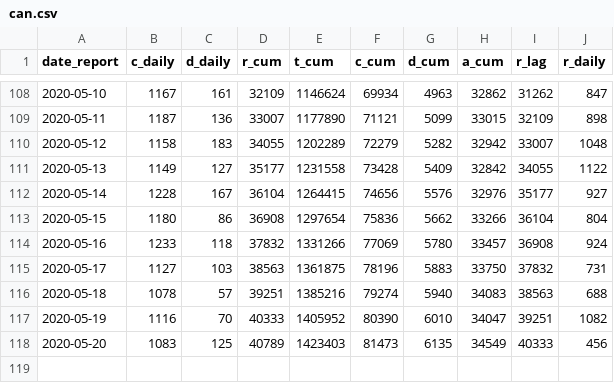
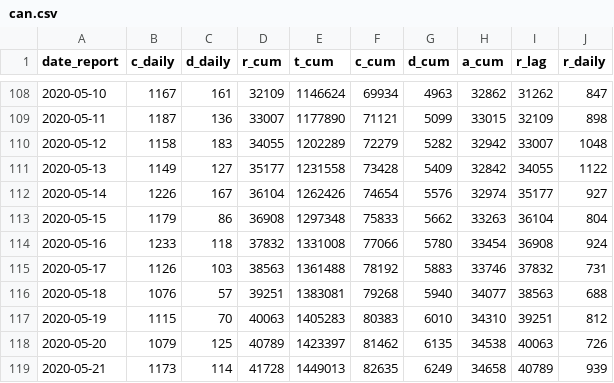
Before and after one commit to Kuan-Liu/canada_dash, a CSV file: docs/data/can.csv, drawn as a sheet; only a part is shown, gaps mark what is left out; the diff covers the shown part only.

```diff
--- a/docs/data/can.csv
+++ b/docs/data/can.csv
@@ -111,8 +111,9 @@
 2020-05-13,1149,127,35177,1231558,73428,5409,32842,34055,1122
-2020-05-14,1228,167,36104,1264415,74656,5576,32976,35177,927
-2020-05-15,1180,86,36908,1297654,75836,5662,33266,36104,804
-2020-05-16,1233,118,37832,1331266,77069,5780,33457,36908,924
-2020-05-17,1127,103,38563,1361875,78196,5883,33750,37832,731
-2020-05-18,1078,57,39251,1385216,79274,5940,34083,38563,688
-2020-05-19,1116,70,40333,1405952,80390,6010,34047,39251,1082
-2020-05-20,1083,125,40789,1423403,81473,6135,34549,40333,456
+2020-05-14,1226,167,36104,1262426,74654,5576,32974,35177,927
+2020-05-15,1179,86,36908,1297348,75833,5662,33263,36104,804
+2020-05-16,1233,118,37832,1331008,77066,5780,33454,36908,924
+2020-05-17,1126,103,38563,1361488,78192,5883,33746,37832,731
+2020-05-18,1076,57,39251,1383081,79268,5940,34077,38563,688
+2020-05-19,1115,70,40063,1405283,80383,6010,34310,39251,812
+2020-05-20,1079,125,40789,1423397,81462,6135,34538,40063,726
+2020-05-21,1173,114,41728,1449013,82635,6249,34658,40789,939
```
Also changed, not shown: 3 added rows elsewhere in this file, docs/data/can_p.csv, docs/data/df_trajectory.csv, 4 other files.
